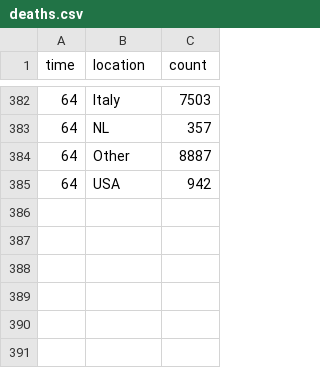
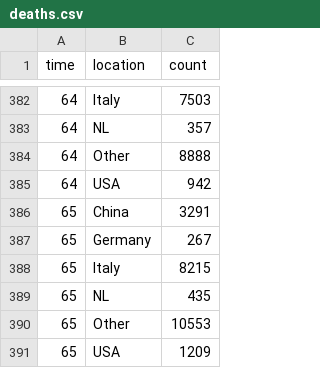
Before and after one commit to robhanssen/covid-19, a CSV file: data/deaths.csv, drawn as a sheet; only a part is shown, gaps mark what is left out.

```diff
--- a/data/deaths.csv
+++ b/data/deaths.csv
@@ -383,3 +383,9 @@ time,location,count
 64,NL,357
-64,Other,8887
+64,Other,8888
 64,USA,942
+65,China,3291
+65,Germany,267
+65,Italy,8215
+65,NL,435
+65,Other,10553
+65,USA,1209
```
Also changed, not shown: data/covid-growth.csv, data/covid-spread-vs-at-100cases.csv, 12 other files.
